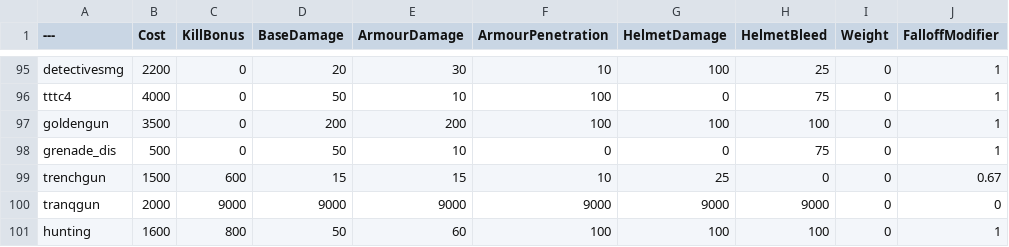
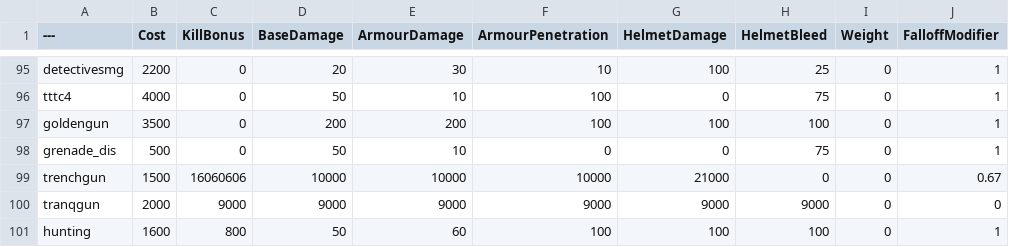
Before and after one commit to gdfghdfhdfh/BalancingTable2.0, a CSV file: BalancingTable.csv, drawn as a sheet; only a part is shown, gaps mark what is left out; the diff names each change by its address in the sheet, - before the commit and + after, or states it on an @@ line.

Commit message:
Update BalancingTable.csv

```diff
--- a/BalancingTable.csv
+++ b/BalancingTable.csv
-C99 (KillBonus): 600
+C99 (KillBonus): 16060606
-D99 (BaseDamage): 15
+D99 (BaseDamage): 10000
-E99 (ArmourDamage): 15
+E99 (ArmourDamage): 10000
-F99 (ArmourPenetration): 10
+F99 (ArmourPenetration): 10000
-G99 (HelmetDamage): 25
+G99 (HelmetDamage): 21000
```
